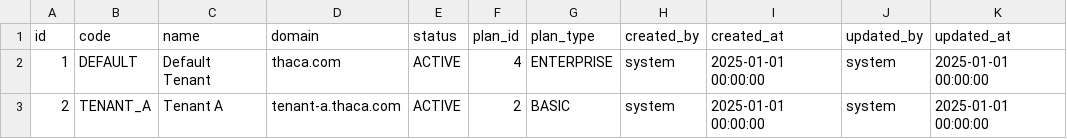
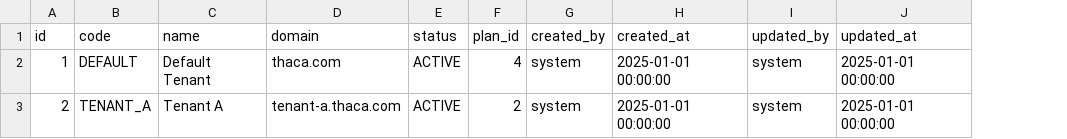
Before and after one commit to canhtv05/Thaca, a CSV file: thaca-auth/src/main/resources/liquibase/data/tenant.csv, drawn as a sheet; the diff names each change by its address in the sheet, - before the commit and + after, or states it on an @@ line.

Commit message:
feat: add Excel import/export functionality with validation and template generation

```diff
--- a/thaca-auth/src/main/resources/liquibase/data/tenant.csv
+++ b/thaca-auth/src/main/resources/liquibase/data/tenant.csv
-column G (plan_type), rows 2-3: ENTERPRISE | BASIC
```
Also changed, not shown: 40 other files.
